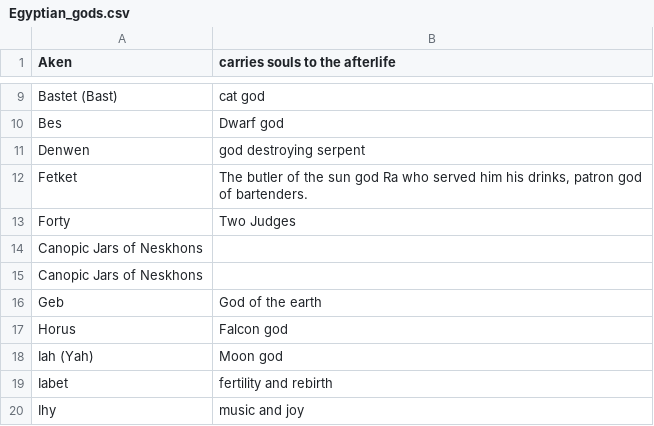
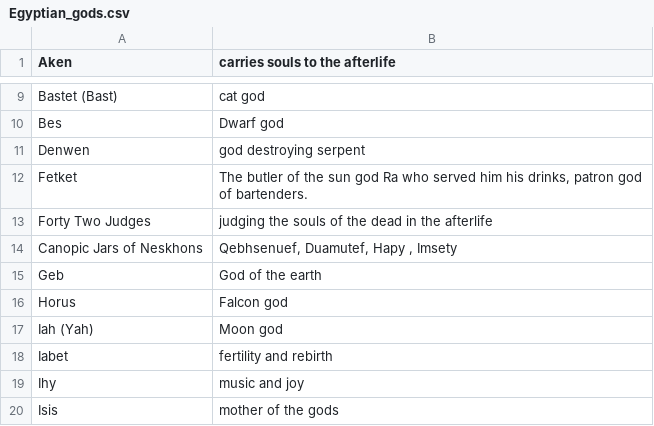
Before and after one commit to phamd72240/02_Assessment_v1, a CSV file: Egyptian_gods.csv, drawn as a sheet; only a part is shown, gaps mark what is left out; the shorter side is filled out with more unchanged rows.

```diff
--- a/Egyptian_gods.csv
+++ b/Egyptian_gods.csv
@@ -12,5 +12,4 @@ Denwen ,god destroying serpent
 Fetket ," The butler of the sun god Ra who served him his drinks, patron god of bartenders."
-Forty,Two Judges
-Canopic Jars of Neskhons,
-Canopic Jars of Neskhons,
+Forty Two Judges,judging the souls of the dead in the afterlife
+Canopic Jars of Neskhons,"Qebhsenuef, Duamutef, Hapy , Imsety "
 Geb ,God of the earth
```
Also changed, not shown: 3 other files.
